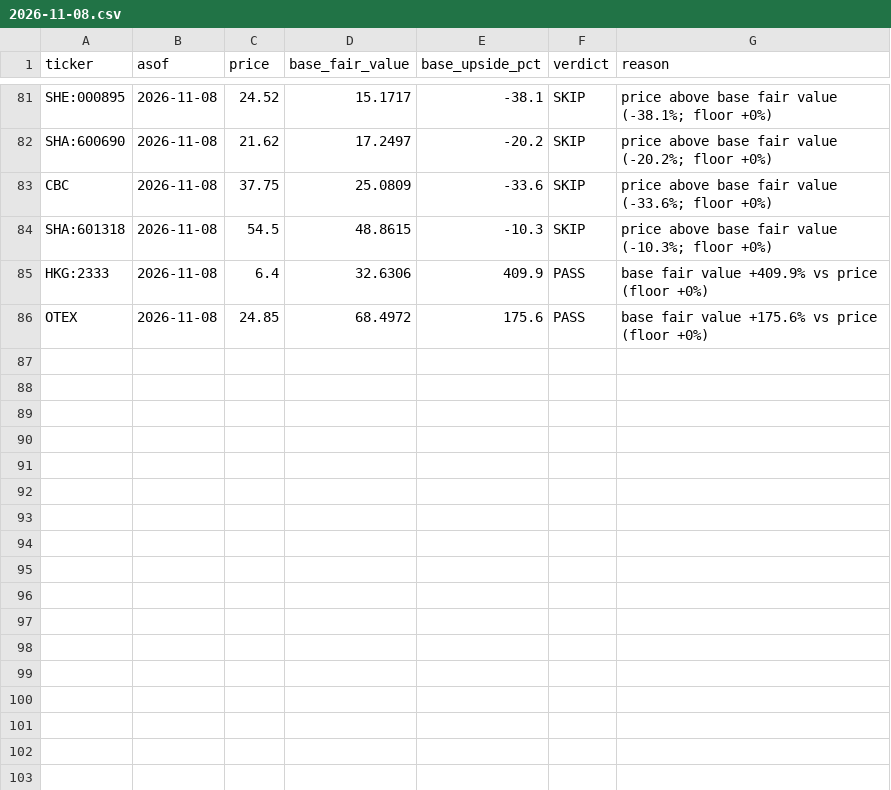
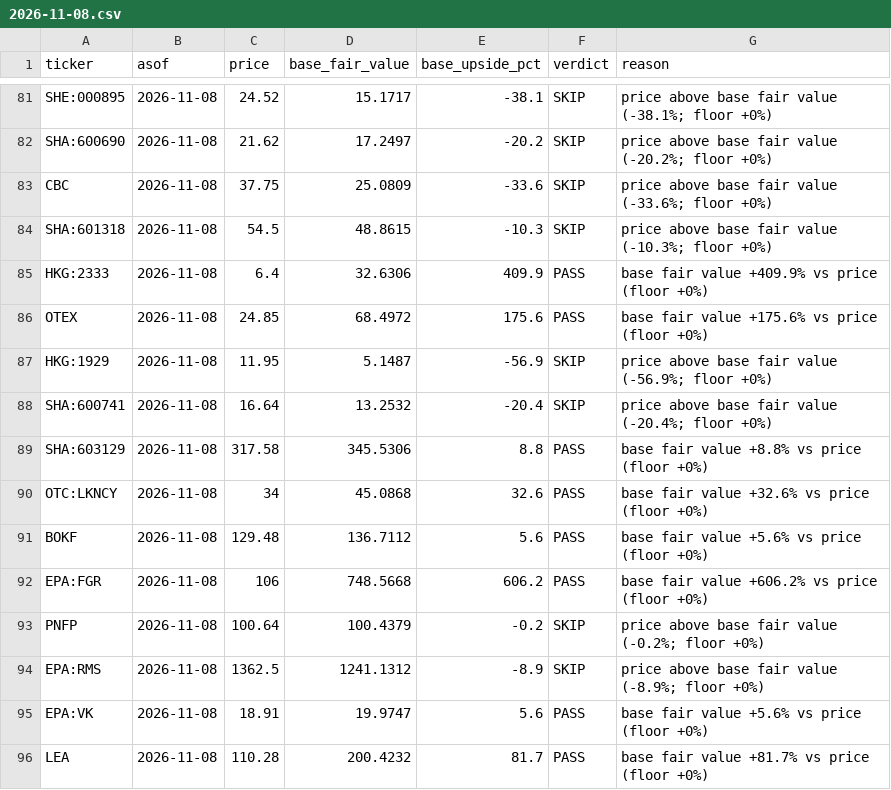
Before and after one commit to oskarajaspinall-cell/paper-portfolio, a CSV file: reports/prescreen/2026-11-08.csv, drawn as a sheet; only a part is shown, gaps mark what is left out.

```diff
--- a/reports/prescreen/2026-11-08.csv
+++ b/reports/prescreen/2026-11-08.csv
@@ -86 +86,11 @@ HKG:2333,2026-11-08,6.4,32.6306,409.9,PASS,base fair value +409.9% vs price (flo
 OTEX,2026-11-08,24.85,68.4972,175.6,PASS,base fair value +175.6% vs price (floor +0%)
+HKG:1929,2026-11-08,11.95,5.1487,-56.9,SKIP,price above base fair value (-56.9%; floor +0%)
+SHA:600741,2026-11-08,16.64,13.2532,-20.4,SKIP,price above base fair value (-20.4%; floor +0%)
+SHA:603129,2026-11-08,317.58,345.5306,8.8,PASS,base fair value +8.8% vs price (floor +0%)
+OTC:LKNCY,2026-11-08,34,45.0868,32.6,PASS,base fair value +32.6% vs price (floor +0%)
+BOKF,2026-11-08,129.48,136.7112,5.6,PASS,base fair value +5.6% vs price (floor +0%)
+EPA:FGR,2026-11-08,106,748.5668,606.2,PASS,base fair value +606.2% vs price (floor +0%)
+PNFP,2026-11-08,100.64,100.4379,-0.2,SKIP,price above base fair value (-0.2%; floor +0%)
+EPA:RMS,2026-11-08,1362.5,1241.1312,-8.9,SKIP,price above base fair value (-8.9%; floor +0%)
+EPA:VK,2026-11-08,18.91,19.9747,5.6,PASS,base fair value +5.6% vs price (floor +0%)
+LEA,2026-11-08,110.28,200.4232,81.7,PASS,base fair value +81.7% vs price (floor +0%)
```
Also changed, not shown: portfolio/decisions.csv, portfolio/entry_watch.csv, 43 other files.
